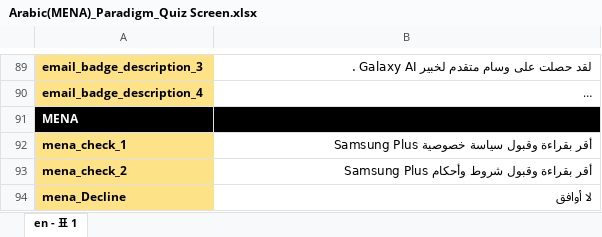
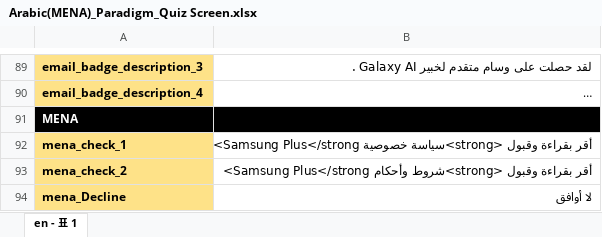
Before and after one commit to jaerinjaerin/S-Certification-Gamification, an Excel workbook: upload_seed_data/data/messages/xlsxs/Arabic(MENA)_Paradigm_Quiz Screen.xlsx, sheet en - 표 1, drawn as a sheet; only a part is shown, gaps mark what is left out; long unchanged cells end in …; values as stored, in another font and other column widths than the file's, no borders; charts and pictures not drawn; the diff names each change by its address in the sheet, - before the commit and + after, or states it on an @@ line.

```diff
--- a/upload_seed_data/data/messages/xlsxs/Arabic(MENA)_Paradigm_Quiz Screen.xlsx (sheet en - 표 1)
+++ b/upload_seed_data/data/messages/xlsxs/Arabic(MENA)_Paradigm_Quiz Screen.xlsx (sheet en - 표 1)
-B92: …بقراءة وقبول سياسة خصوصية Samsung Plus
+B92: …بقراءة وقبول <strong>سياسة خصوصية Samsung Plus</strong>
-B93: …بقراءة وقبول شروط وأحكام Samsung Plus
+B93: …بقراءة وقبول <strong>شروط وأحكام Samsung Plus</strong>
```
Also changed, not shown: upload_seed_data/data/messages/xlsxs/English_Paradigm_Quiz Screen_SEAU.xlsx, upload_seed_data/data/messages/xlsxs/French(SEF)_Paradigm_Quiz+Screen.xlsx, 7 other files.
